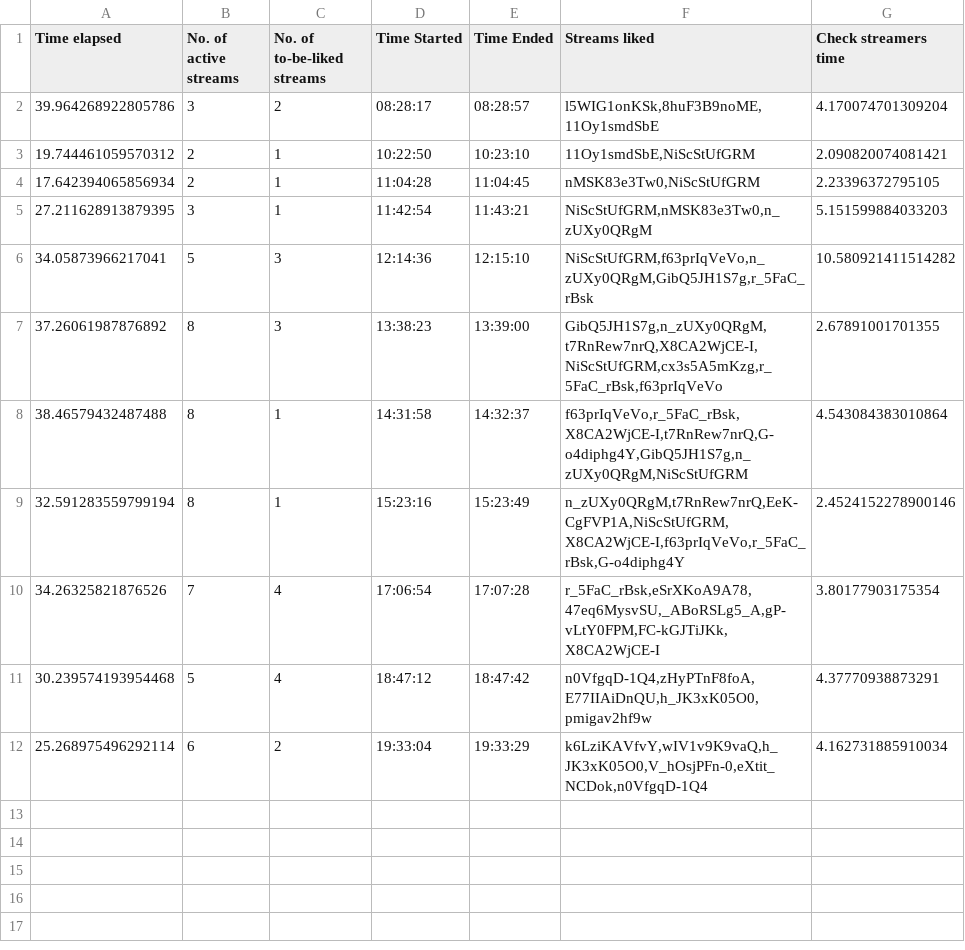
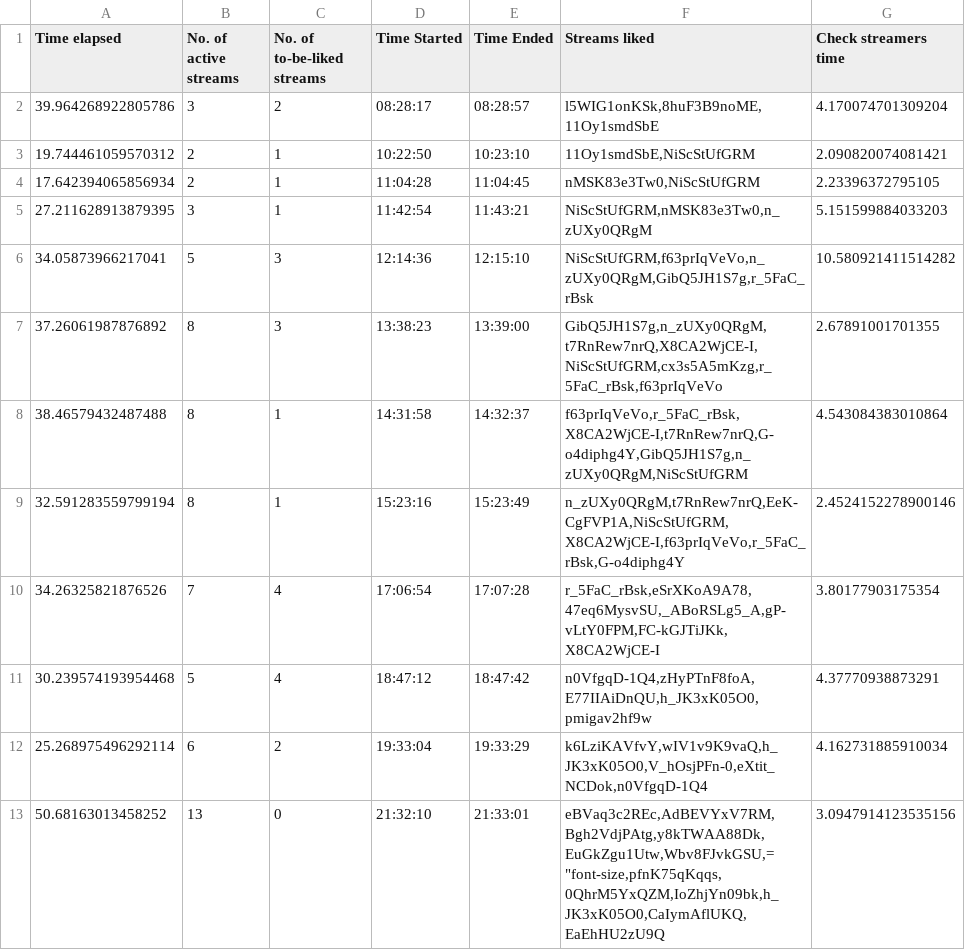
Before and after one commit to H-isaac23/Youtube-Streams-Liker, a CSV file: Stream data/stream_data 04-25-21.csv, drawn as a sheet.

Commit message:
final stream data 4-25-21

```diff
--- a/Stream data/stream_data 04-25-21.csv
+++ b/Stream data/stream_data 04-25-21.csv
@@ -12 +12,2 @@ Time elapsed,No. of active streams,No. of to-be-liked streams,Time Started,Time
 25.268975496292114,6,2,19:33:04,19:33:29,"k6LziKAVfvY,wIV1v9K9vaQ,h_JK3xK05O0,V_hOsjPFn-0,eXtit_NCDok,n0VfgqD-1Q4",4.162731885910034
+50.68163013458252,13,0,21:32:10,21:33:01,"eBVaq3c2REc,AdBEVYxV7RM,Bgh2VdjPAtg,y8kTWAA88Dk,EuGkZgu1Utw,Wbv8FJvkGSU,=""font-size,pfnK75qKqqs,0QhrM5YxQZM,IoZhjYn09bk,h_JK3xK05O0,CaIymAflUKQ,EaEhHU2zU9Q",3.0947914123535156
```
